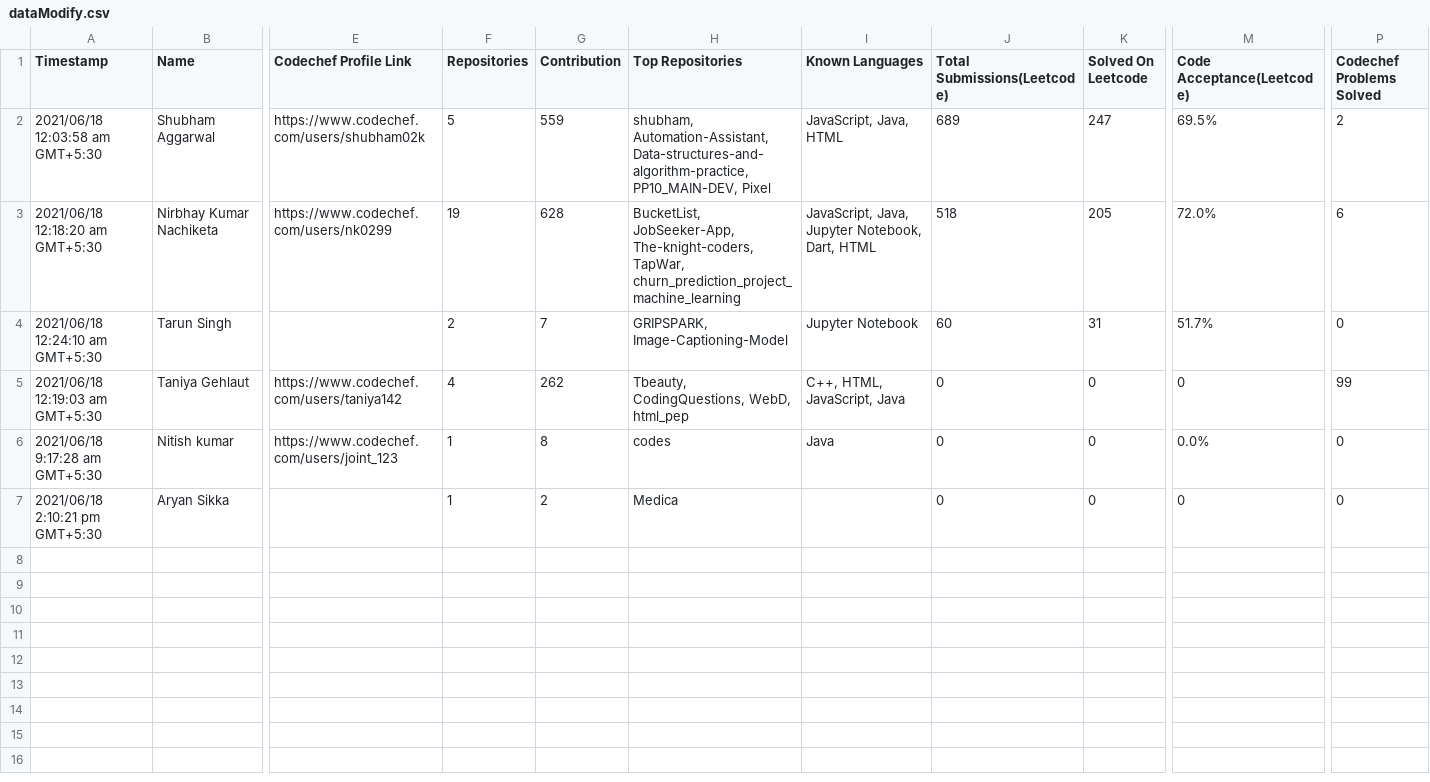
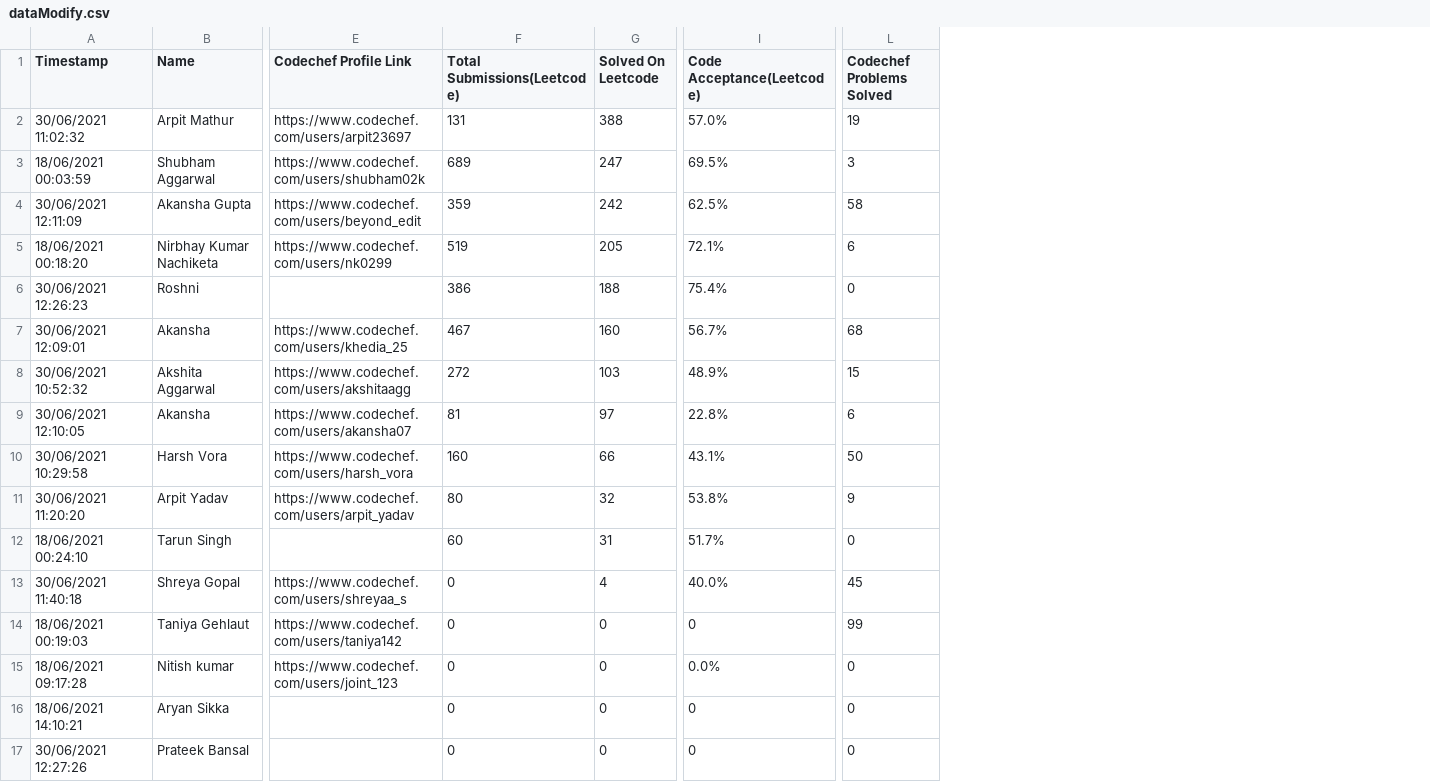
Before and after one commit to maharana0299/Pep-Hack-1, a CSV file: dataModify.csv, drawn as a sheet; only a part is shown, gaps mark what is left out; removed rows and columns are numbered as before the commit, all else as after; rows hold the shown columns only; the diff names each change by its address in the sheet, - before the commit and + after, or states it on an @@ line.

```diff
--- a/dataModify.csv
+++ b/dataModify.csv
-column F (Repositories), rows 2-7: 5 | 19 | 2 | 4 | 1 | 1
-column G (Contribution), rows 2-7: 559 | 628 | 7 | 262 | 8 | 2
-column H (Top Repositories), rows 2-7: shubham, Automation-Assistant, Data-structures-and-algorithm-practice, PP10_MAIN-DEV, Pixel | BucketList, JobSeeker-App, The-knight-coders, TapWar, churn_prediction_project_machine_learning | GRIPSPARK, Image-Captioning-Model | Tbeauty, CodingQuestions, WebD, html_pep | codes | Medica
-column I (Known Languages), rows 2-6: JavaScript, Java, HTML | JavaScript, Java, Jupyter Notebook, Dart, HTML | Jupyter Notebook | C++, HTML, JavaScript, Java | Java
+row 2: 30/06/2021 11:02:32 | Arpit Mathur | https://www.codechef.com/users/arpit23697 | 131 | 388 | 57.0% | 19
-A3 (Timestamp): 2021/06/18 12:03:58 am GMT+5:30
+A3 (Timestamp): 18/06/2021 00:03:59
-L3 (Codechef Problems Solved): 2
+L3 (Codechef Problems Solved): 3
+row 4: 30/06/2021 12:11:09 | Akansha Gupta | https://www.codechef.com/users/beyond_edit | 359 | 242 | 62.5% | 58
-A5 (Timestamp): 2021/06/18 12:18:20 am GMT+5:30
+A5 (Timestamp): 18/06/2021 00:18:20
-F5 (Total Submissions(Leetcode)): 518
+F5 (Total Submissions(Leetcode)): 519
-I5 (Code Acceptance(Leetcode)): 72.0%
+I5 (Code Acceptance(Leetcode)): 72.1%
+row 6: 30/06/2021 12:26:23 | Roshni |  | 386 | 188 | 75.4% | 0
+row 7: 30/06/2021 12:09:01 | Akansha | https://www.codechef.com/users/khedia_25 | 467 | 160 | 56.7% | 68
+row 8: 30/06/2021 10:52:32 | Akshita Aggarwal | https://www.codechef.com/users/akshitaagg | 272 | 103 | 48.9% | 15
+row 9: 30/06/2021 12:10:05 | Akansha | https://www.codechef.com/users/akansha07 | 81 | 97 | 22.8% | 6
+row 10: 30/06/2021 10:29:58 | Harsh Vora | https://www.codechef.com/users/harsh_vora | 160 | 66 | 43.1% | 50
+row 11: 30/06/2021 11:20:20 | Arpit Yadav | https://www.codechef.com/users/arpit_yadav | 80 | 32 | 53.8% | 9
-A12 (Timestamp): 2021/06/18 12:24:10 am GMT+5:30
+A12 (Timestamp): 18/06/2021 00:24:10
+row 13: 30/06/2021 11:40:18 | Shreya Gopal | https://www.codechef.com/users/shreyaa_s | 0 | 4 | 40.0% | 45
-A14 (Timestamp): 2021/06/18 12:19:03 am GMT+5:30
+A14 (Timestamp): 18/06/2021 00:19:03
-A15 (Timestamp): 2021/06/18 9:17:28 am GMT+5:30
+A15 (Timestamp): 18/06/2021 09:17:28
-A16 (Timestamp): 2021/06/18 2:10:21 pm GMT+5:30
+A16 (Timestamp): 18/06/2021 14:10:21
+row 17: 30/06/2021 12:27:26 | Prateek Bansal |  | 0 | 0 | 0 | 0
```
Also changed, not shown: 6 other files.
